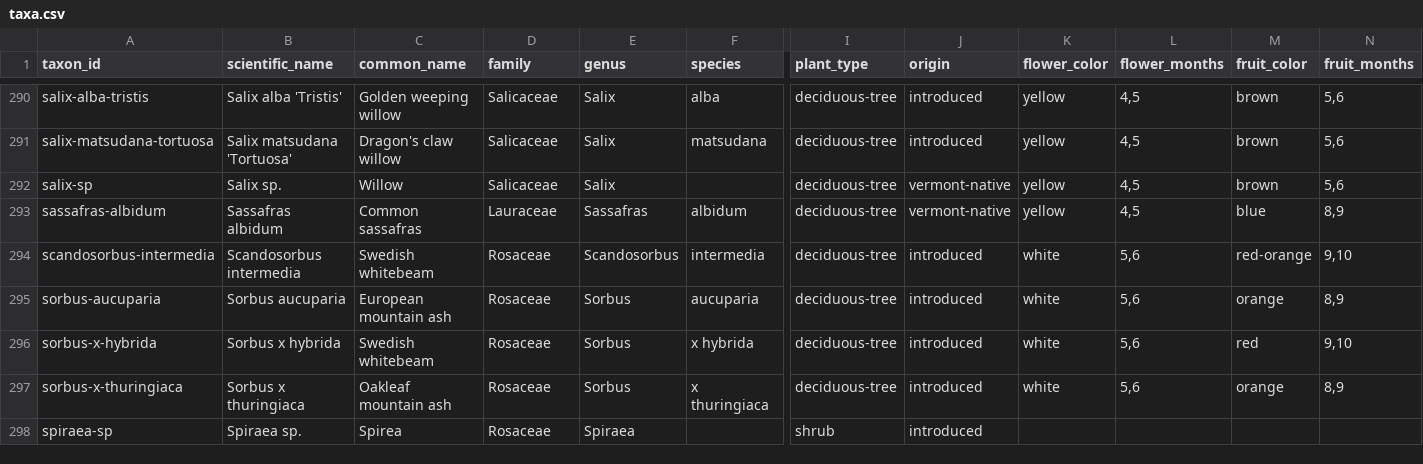
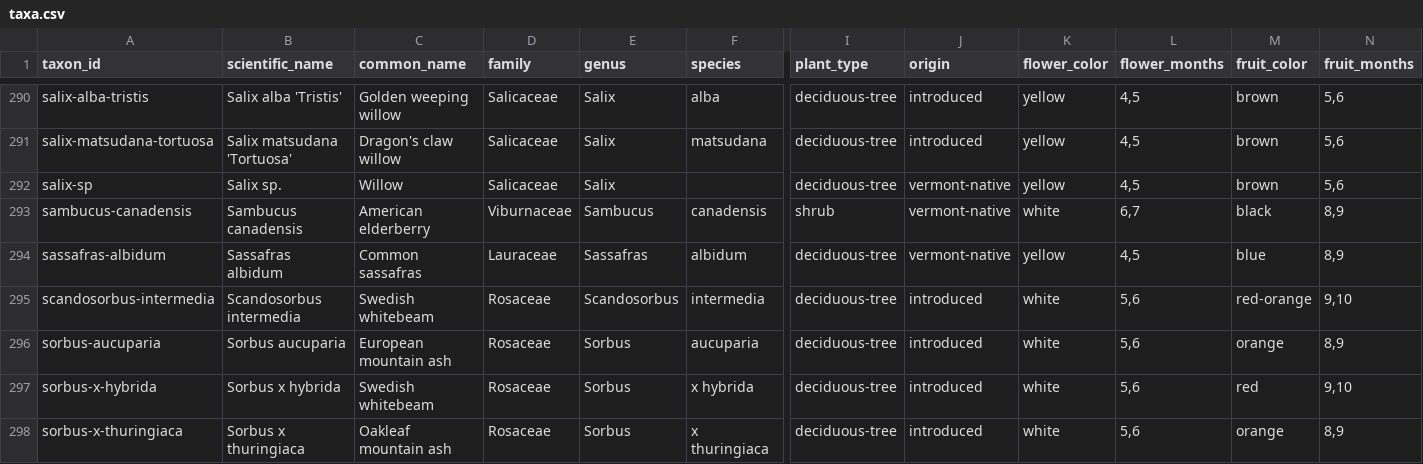
Before and after one commit to durodriguez/Florestas_VT, a CSV file: data/taxa.csv, drawn as a sheet; only a part is shown, gaps mark what is left out; the shorter side is filled out with more unchanged rows; rows hold the shown columns only; the diff names each change by its address in the sheet, - before the commit and + after, or states it on an @@ line.

```diff
--- a/data/taxa.csv
+++ b/data/taxa.csv
+row 293: sambucus-canadensis | Sambucus canadensis | American elderberry | Viburnaceae | Sambucus | canadensis | shrub | vermont-native | white | 6,7 | black | 8,9
```
Also changed, not shown: data/species-aliases.csv, 1 other file.
